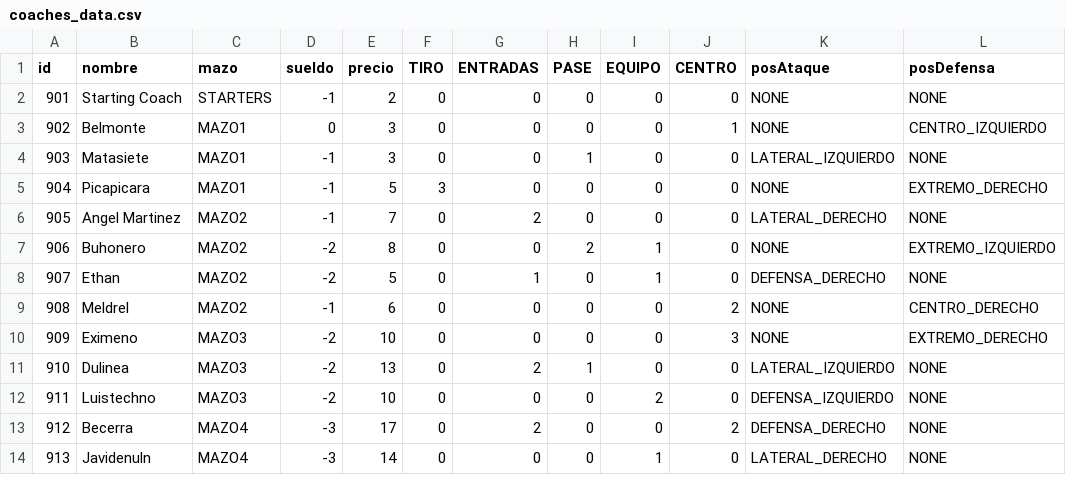
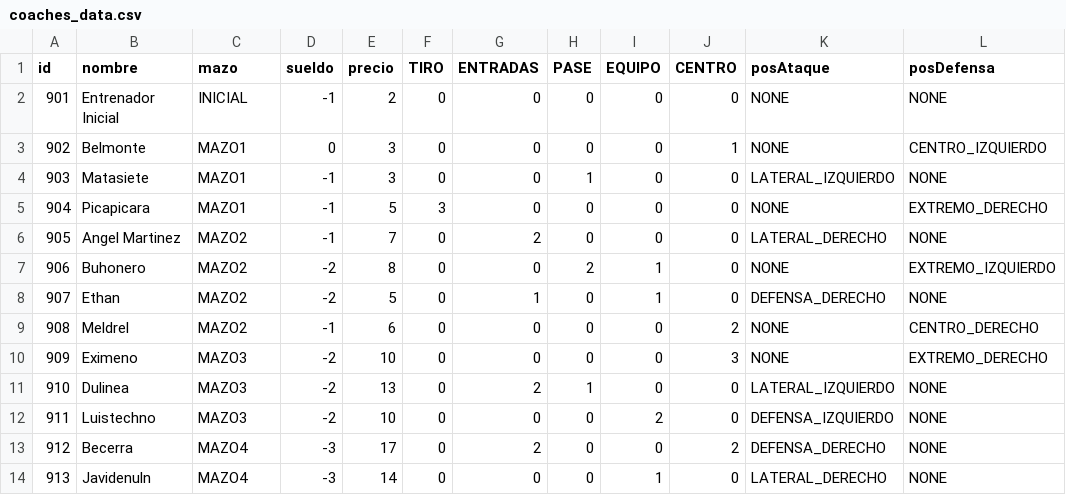
Before and after one commit to chumy/TOSCalc, a CSV file: src/assets/data/coaches_data.csv, drawn as a sheet.

```diff
--- a/src/assets/data/coaches_data.csv
+++ b/src/assets/data/coaches_data.csv
@@ -1,3 +1,3 @@
 id,nombre,mazo,sueldo,precio,TIRO,ENTRADAS,PASE,EQUIPO,CENTRO,posAtaque,posDefensa
-901,Starting Coach,STARTERS,-1,2,0,0,0,0,0,NONE,NONE
+901,Entrenador Inicial,INICIAL,-1,2,0,0,0,0,0,NONE,NONE
 902,Belmonte,MAZO1,0,3,0,0,0,0,1,NONE,CENTRO_IZQUIERDO
```
Also changed, not shown: src/assets/data/player_data_New.csv, 6 other files.
